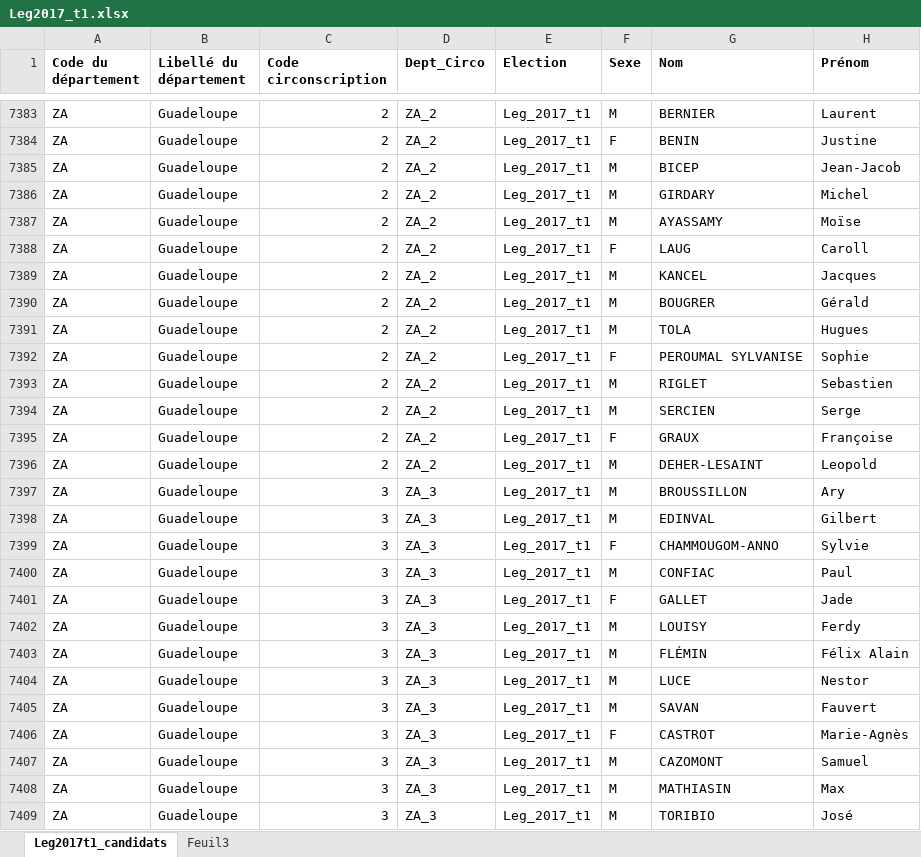
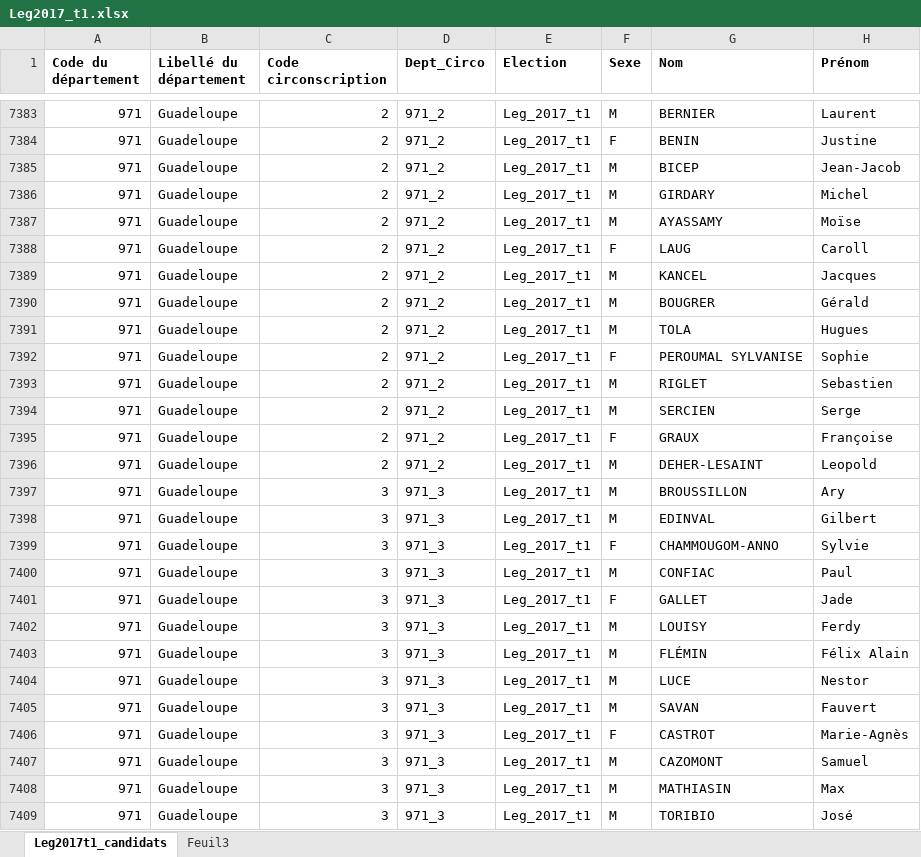
Before and after one commit to jeromeCompain/Legislatec, an Excel workbook: données_histo/Nettoyer/Leg2017_t1.xlsx, sheet Leg2017t1_candidats, drawn as a sheet; only a part is shown, gaps mark what is left out; values as stored, in another font and other column widths than the file's, no borders; the diff covers the shown part only; the diff names each change by its address in the sheet, - before the commit and + after, or states it on an @@ line.

```diff
--- a/données_histo/Nettoyer/Leg2017_t1.xlsx (sheet Leg2017t1_candidats)
+++ b/données_histo/Nettoyer/Leg2017_t1.xlsx (sheet Leg2017t1_candidats)
-A7383:A7409 (Code du département): ZA
+A7383:A7409 (Code du département): 971
-D7383:D7396 (Dept_Circo): ZA_2
+D7383:D7396 (Dept_Circo): 971_2
-D7397:D7409 (Dept_Circo): ZA_3
+D7397:D7409 (Dept_Circo): 971_3
```
Also changed, not shown: 1000 edited cells elsewhere in this sheet, 3 other files.
